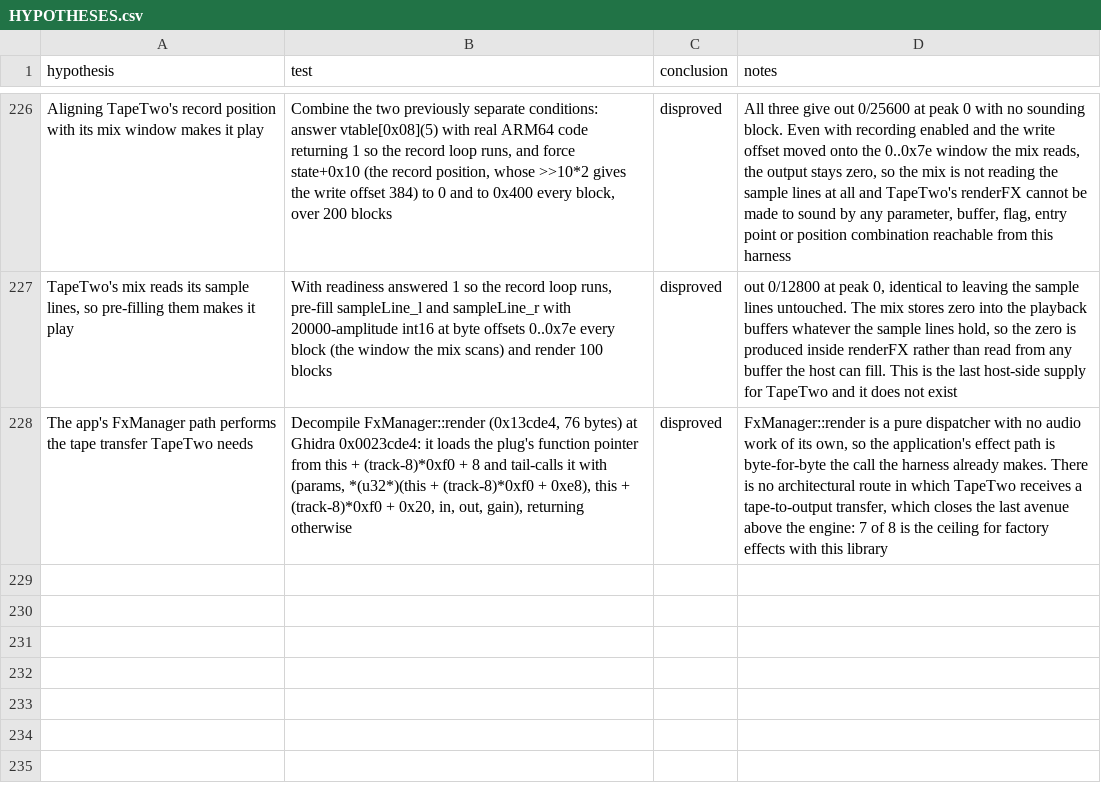
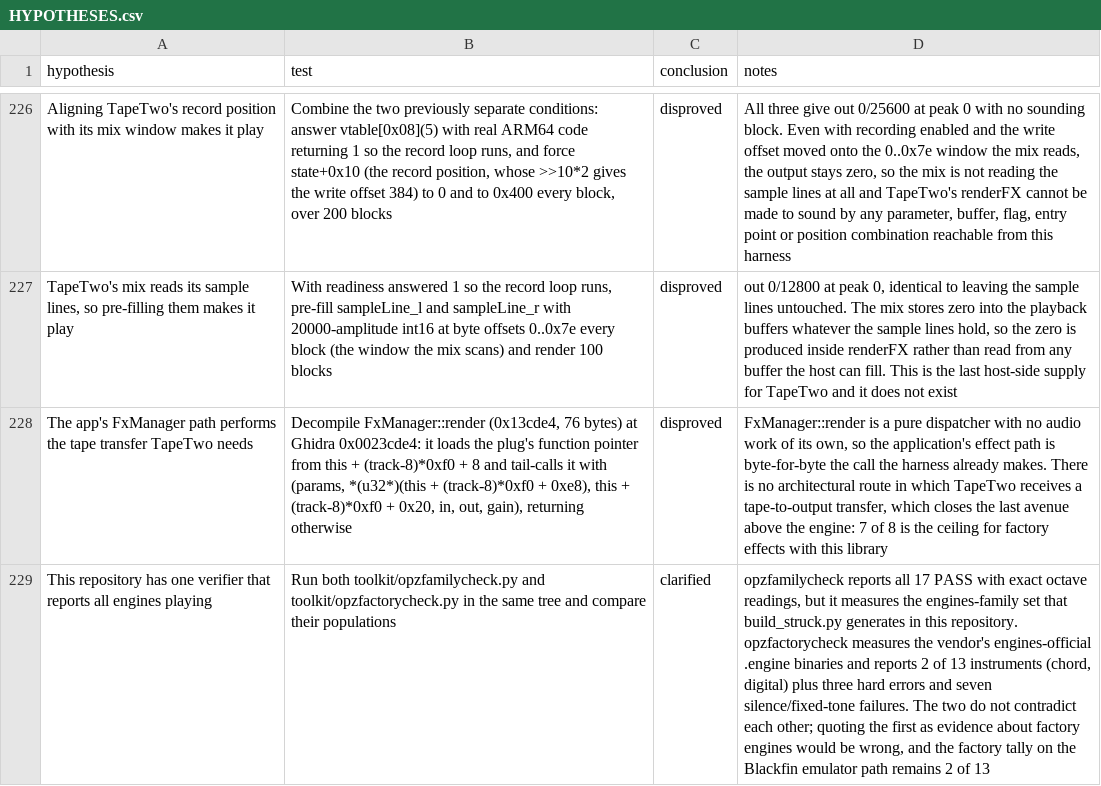
Before and after one commit to ioma8/opz-firmware-notes, a CSV file: HYPOTHESES.csv, drawn as a sheet; only a part is shown, gaps mark what is left out; the diff names each change by its address in the sheet, - before the commit and + after, or states it on an @@ line.

Commit message:
Distinguish the engines-family population from the vendor engines in the tally

```diff
--- a/HYPOTHESES.csv
+++ b/HYPOTHESES.csv
+row 229: This repository has one verifier that reports all engines playing | Run both toolkit/opzfamilycheck.py and toolkit/opzfactorycheck.py in the same tree and compare their populations | clarified | opzfamilycheck reports all 17 PASS with exact octave readings, but it measures the engines-family set that build_struck.py generates in this repository. opzfactorycheck measures the vendor's engines-official .engine binaries and reports 2 of 13 instruments (chord, digital) plus three hard errors and seven silence/fixed-tone failures. The two do not contradict each other; quoting the first as evidence about factory engines would be wrong, and the factory tally on the Blackfin emulator path remains 2 of 13
```
Also changed, not shown: 1 other file.
